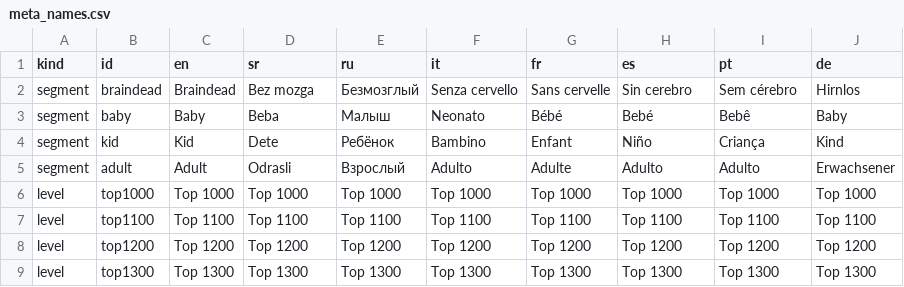
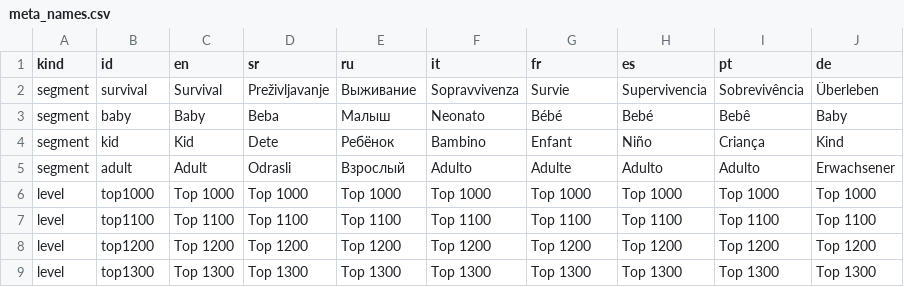
Before and after one commit to vazzda/langwij, a CSV file: tools/top1000/app_data/meta_names.csv, drawn as a sheet; only a part is shown.

```diff
--- a/tools/top1000/app_data/meta_names.csv
+++ b/tools/top1000/app_data/meta_names.csv
@@ -1,3 +1,3 @@
 kind,id,en,sr,ru,it,fr,es,pt,de
-segment,braindead,Braindead,Bez mozga,Безмозглый,Senza cervello,Sans cervelle,Sin cerebro,Sem cérebro,Hirnlos
+segment,survival,Survival,Preživljavanje,Выживание,Sopravvivenza,Survie,Supervivencia,Sobrevivência,Überleben
 segment,baby,Baby,Beba,Малыш,Neonato,Bébé,Bebé,Bebê,Baby
```
Also changed, not shown: tools/top1000/candidate_ranking.csv, tools/top1000/word_list.csv, 19 other files.
